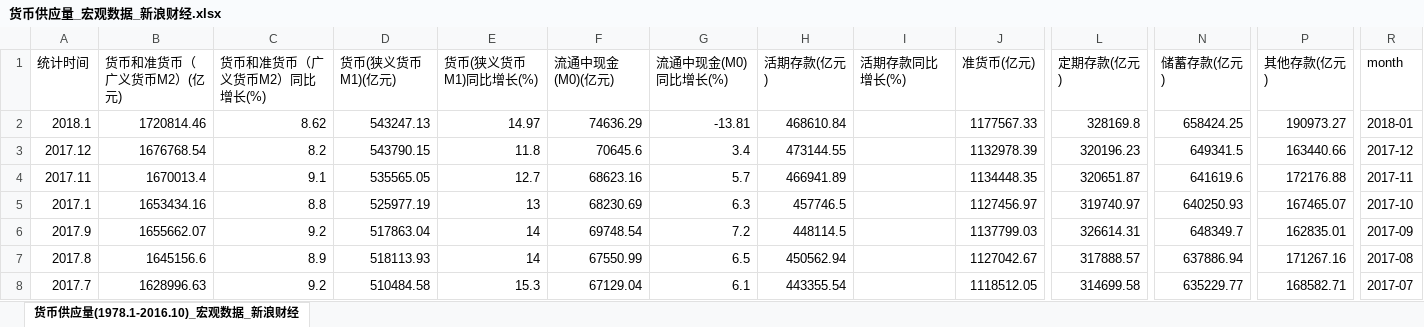
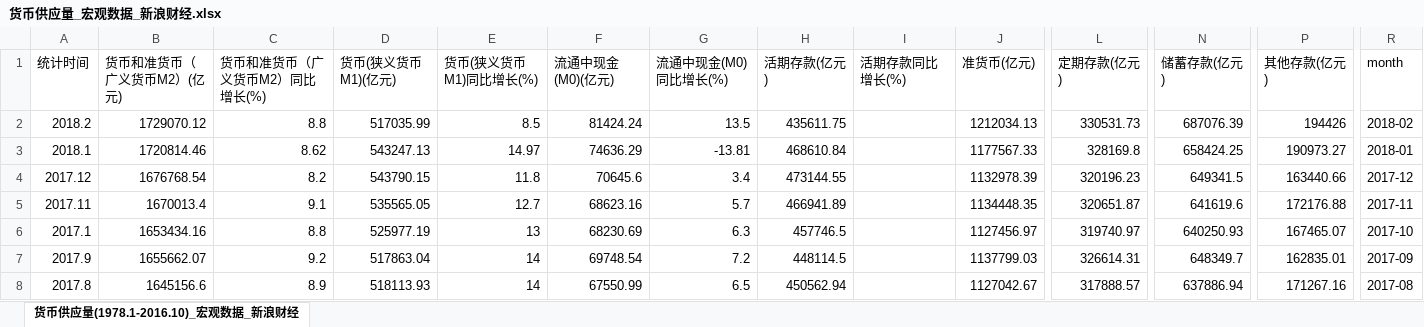
Before and after one commit to cainiaocome/quantest, an Excel workbook: 复盘/notification_monitoring_files/货币供应量_宏观数据_新浪财经.xlsx, sheet 货币供应量(1978.1-2016.10)_宏观数据_新浪财经, drawn as a sheet; only a part is shown, gaps mark what is left out; the shorter side is filled out with more unchanged rows; values as stored, in another font and other column widths than the file's, no borders; rows hold the shown columns only; the diff names each change by its address in the sheet, - before the commit and + after, or states it on an @@ line.

```diff
--- a/复盘/notification_monitoring_files/货币供应量_宏观数据_新浪财经.xlsx (sheet 货币供应量(1978.1-2016.10)_宏观数据_新浪财经)
+++ b/复盘/notification_monitoring_files/货币供应量_宏观数据_新浪财经.xlsx (sheet 货币供应量(1978.1-2016.10)_宏观数据_新浪财经)
+row 2: 2018.2 | 1729070.12 | 8.8 | 517035.99 | 8.5 | 81424.24 | 13.5 | 435611.75 |  | 1212034.13 | 330531.73 | 687076.39 | 194426 | 2018-02
```
Also changed, not shown: risk_management/portfolio.xlsx, 复盘/notification_monitoring_files/hindenburg_omen.xlsx, 9 other files.
